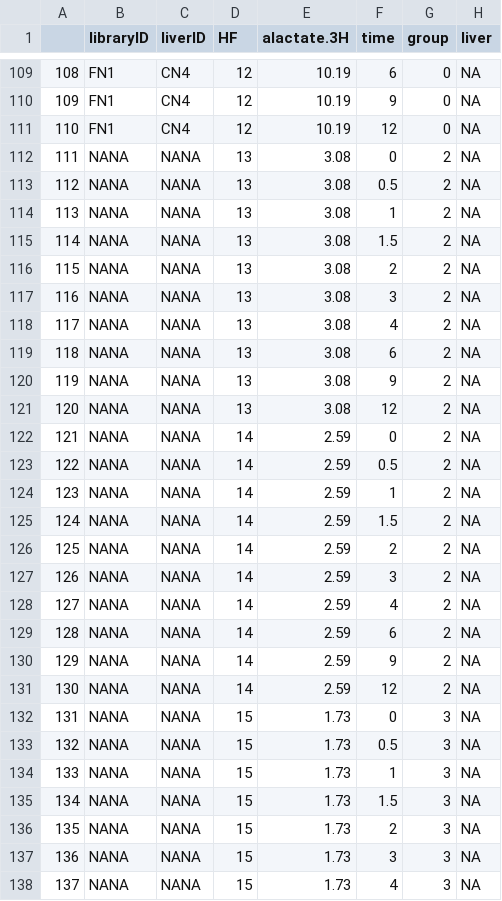
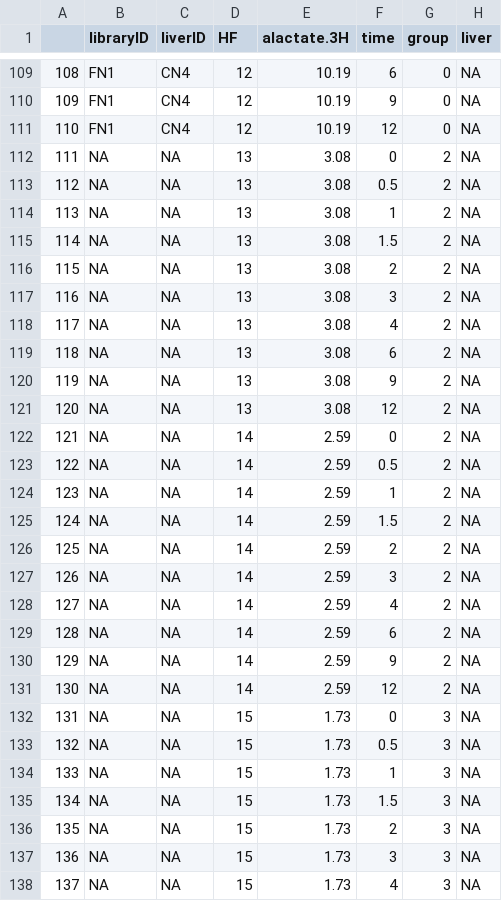
Before and after one commit to johncsantiago/Lactate-Correlation-Manuscript, a CSV file: Data/LiverTraitData.csv, drawn as a sheet; only a part is shown, gaps mark what is left out; the diff covers the shown part only; the diff names each change by its address in the sheet, - before the commit and + after, or states it on an @@ line.

Commit message:
Update LiverTraitData.csv

```diff
--- a/Data/LiverTraitData.csv
+++ b/Data/LiverTraitData.csv
-B112:B138 (libraryID): NANA
+B112:B138 (libraryID): NA
-C112:C138 (liverID): NANA
+C112:C138 (liverID): NA
```
Also changed, not shown: 106 edited cells elsewhere in this file.
